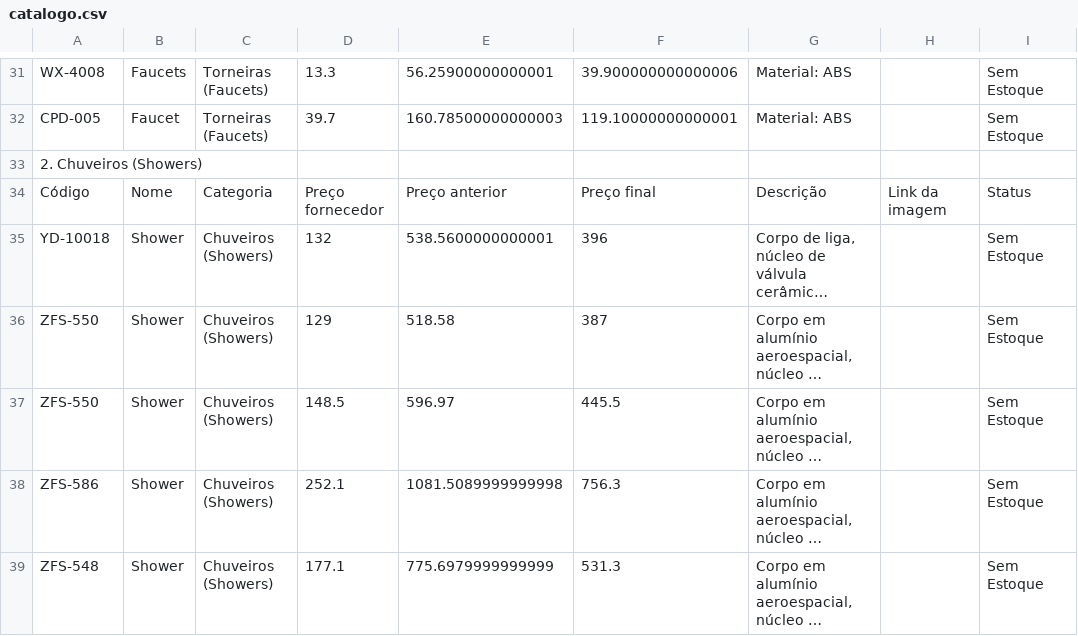
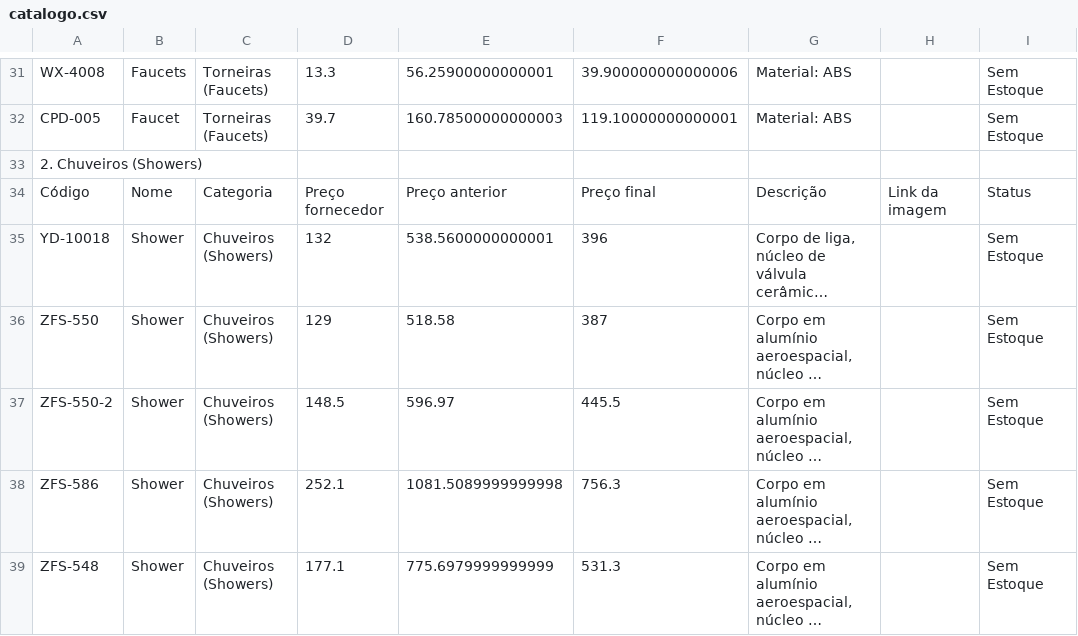
Before and after one commit to joaolucasbdealmeida-code/achados-catalogo-data, a CSV file: catalogo.csv, drawn as a sheet; only a part is shown, gaps mark what is left out; long unchanged cells end in …; the diff names each change by its address in the sheet, - before the commit and + after, or states it on an @@ line.

Commit message:
Atualizando catálogo via Apps Script - 2026-08-12T20:47:23.693Z

```diff
--- a/catalogo.csv
+++ b/catalogo.csv
-A37: ZFS-550
+A37: ZFS-550-2
```
